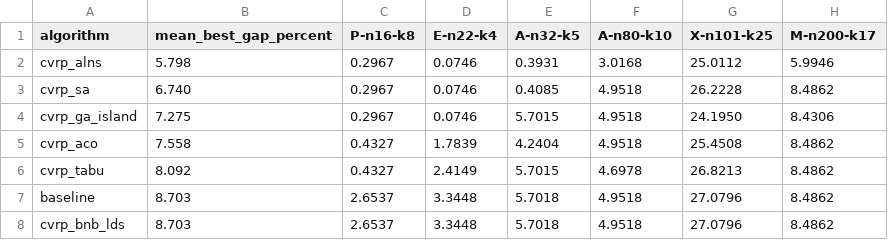
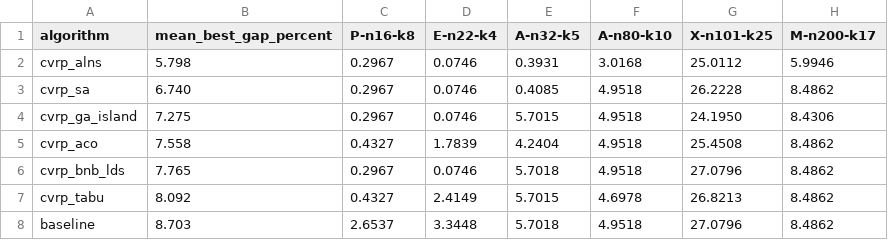
Before and after one commit to mohammedawad99/ai-lab-assignment3, a CSV file: report/evidence/cvrp_algorithm_mean_gaps.csv, drawn as a sheet.

Commit message:
Fix BnB evidence consistency

```diff
--- a/report/evidence/cvrp_algorithm_mean_gaps.csv
+++ b/report/evidence/cvrp_algorithm_mean_gaps.csv
@@ -5,4 +5,4 @@ cvrp_ga_island,7.275,0.2967,0.0746,5.7015,4.9518,24.1950,8.4306
 cvrp_aco,7.558,0.4327,1.7839,4.2404,4.9518,25.4508,8.4862
+cvrp_bnb_lds,7.765,0.2967,0.0746,5.7018,4.9518,27.0796,8.4862
 cvrp_tabu,8.092,0.4327,2.4149,5.7015,4.6978,26.8213,8.4862
 baseline,8.703,2.6537,3.3448,5.7018,4.9518,27.0796,8.4862
-cvrp_bnb_lds,8.703,2.6537,3.3448,5.7018,4.9518,27.0796,8.4862
```
Also changed, not shown: report/evidence/cvrp_all_policy_effective_summary.csv, 7 other files.
